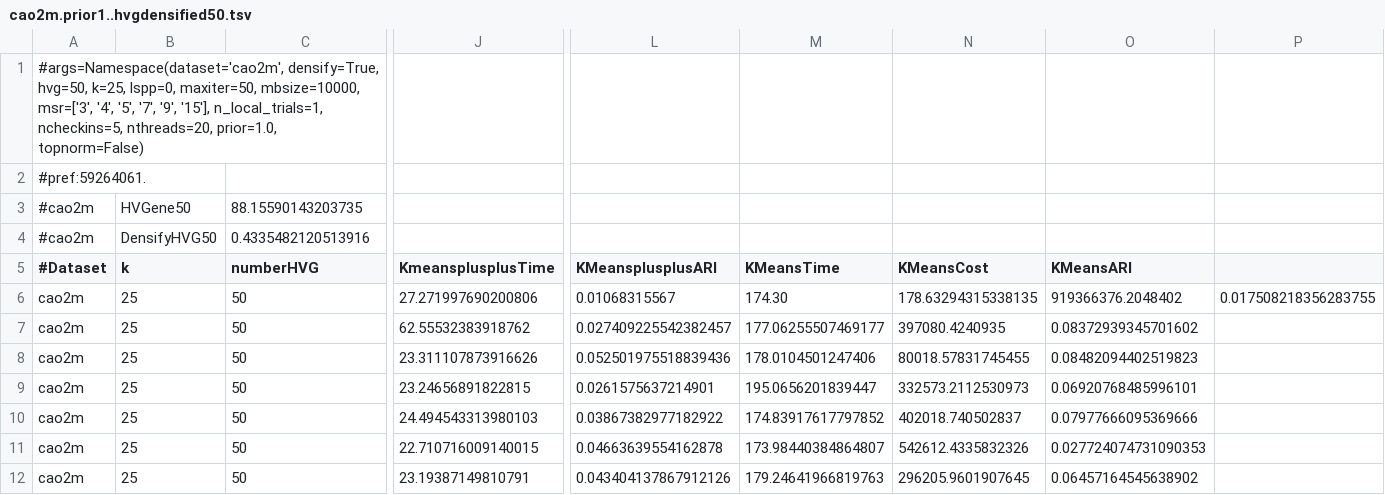
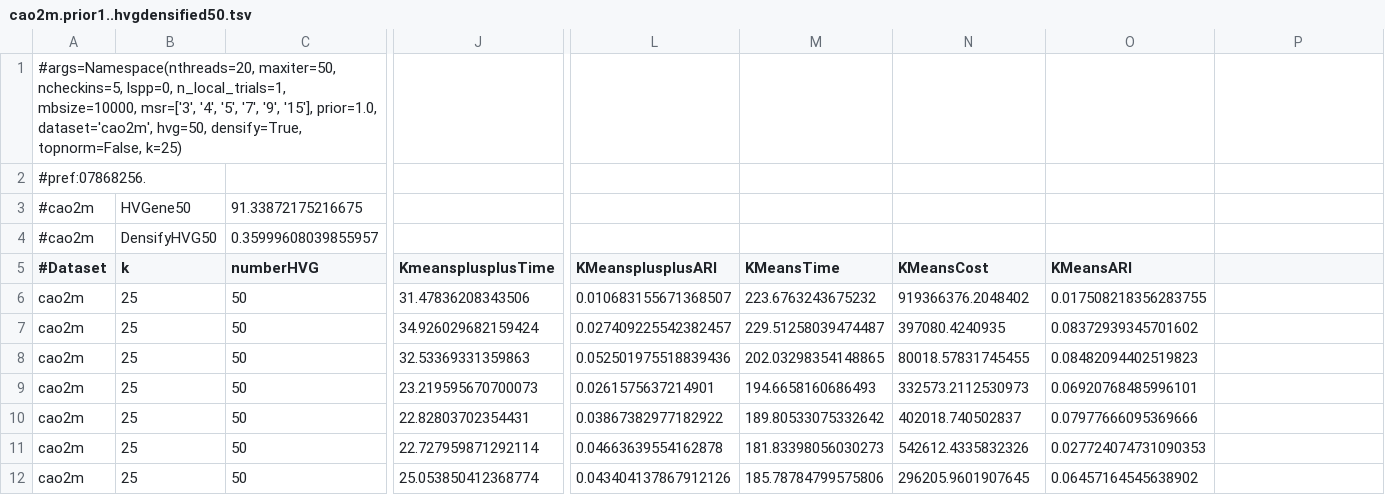
Before and after one commit to dnbaker/minicore-experiments, a TSV file: pipeline_exp/cao2m.prior1..hvgdensified50.tsv, drawn as a sheet; only a part is shown, gaps mark what is left out; the diff names each change by its address in the sheet, - before the commit and + after, or states it on an @@ line.

```diff
--- a/pipeline_exp/cao2m.prior1..hvgdensified50.tsv
+++ b/pipeline_exp/cao2m.prior1..hvgdensified50.tsv
-A1 (#Dataset): #args=Namespace(dataset='cao2m', densify=True, hvg=50, k=25, lspp=0, maxiter=50, mbsize=10000, msr=['3', '4', '5', '7', '9', '15'], n_local_trials=1, ncheckins=5, nthreads=20, prior=1.0, topnorm=False)
+A1 (#Dataset): #args=Namespace(nthreads=20, maxiter=50, ncheckins=5, lspp=0, n_local_trials=1, mbsize=10000, msr=['3', '4', '5', '7', '9', '15'], prior=1.0, dataset='cao2m', hvg=50, densify=True, topnorm=False, k=25)
-A2 (#Dataset): #pref:59264061.
+A2 (#Dataset): #pref:07868256.
-C3 (numberHVG): 88.15590143203735
+C3 (numberHVG): 91.33872175216675
-C4 (numberHVG): 0.4335482120513916
+C4 (numberHVG): 0.35999608039855957
-J6 (KmeansplusplusTime): 27.271997690200806
+J6 (KmeansplusplusTime): 31.47836208343506
-L6 (KMeansplusplusARI): 0.01068315567
+L6 (KMeansplusplusARI): 0.010683155671368507
-M6 (KMeansTime): 174.30
+M6 (KMeansTime): 223.6763243675232
-N6 (KMeansCost): 178.63294315338135
+N6 (KMeansCost): 919366376.2048402
-O6 (KMeansARI): 919366376.2048402
+O6 (KMeansARI): 0.017508218356283755
-P6: 0.017508218356283755
+P6: (empty)
-J7 (KmeansplusplusTime): 62.55532383918762
+J7 (KmeansplusplusTime): 34.926029682159424
-M7 (KMeansTime): 177.06255507469177
+M7 (KMeansTime): 229.51258039474487
-J8 (KmeansplusplusTime): 23.311107873916626
+J8 (KmeansplusplusTime): 32.53369331359863
-M8 (KMeansTime): 178.0104501247406
+M8 (KMeansTime): 202.03298354148865
-J9 (KmeansplusplusTime): 23.24656891822815
+J9 (KmeansplusplusTime): 23.219595670700073
-M9 (KMeansTime): 195.0656201839447
+M9 (KMeansTime): 194.6658160686493
-J10 (KmeansplusplusTime): 24.494543313980103
+J10 (KmeansplusplusTime): 22.82803702354431
-M10 (KMeansTime): 174.83917617797852
+M10 (KMeansTime): 189.80533075332642
-J11 (KmeansplusplusTime): 22.710716009140015
+J11 (KmeansplusplusTime): 22.727959871292114
-M11 (KMeansTime): 173.98440384864807
+M11 (KMeansTime): 181.83398056030273
-J12 (KmeansplusplusTime): 23.19387149810791
+J12 (KmeansplusplusTime): 25.053850412368774
-M12 (KMeansTime): 179.24641966819763
+M12 (KMeansTime): 185.78784799575806
```
Also changed, not shown: 3 other files.
